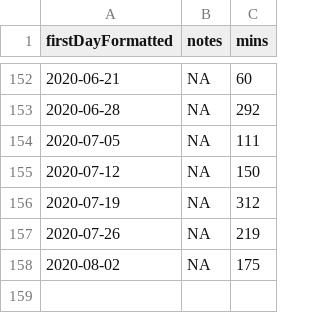
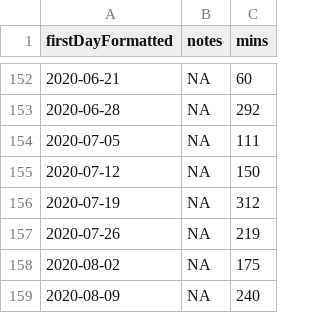
Before and after one commit to benleamon/public-data, a CSV file: time-tracker-log.csv, drawn as a sheet; only a part is shown, gaps mark what is left out; the diff names each change by its address in the sheet, - before the commit and + after, or states it on an @@ line.

```diff
--- a/time-tracker-log.csv
+++ b/time-tracker-log.csv
+row 159: 2020-08-09 | NA | 240
```
Also changed, not shown: time-tracker-log-legacy.csv.
